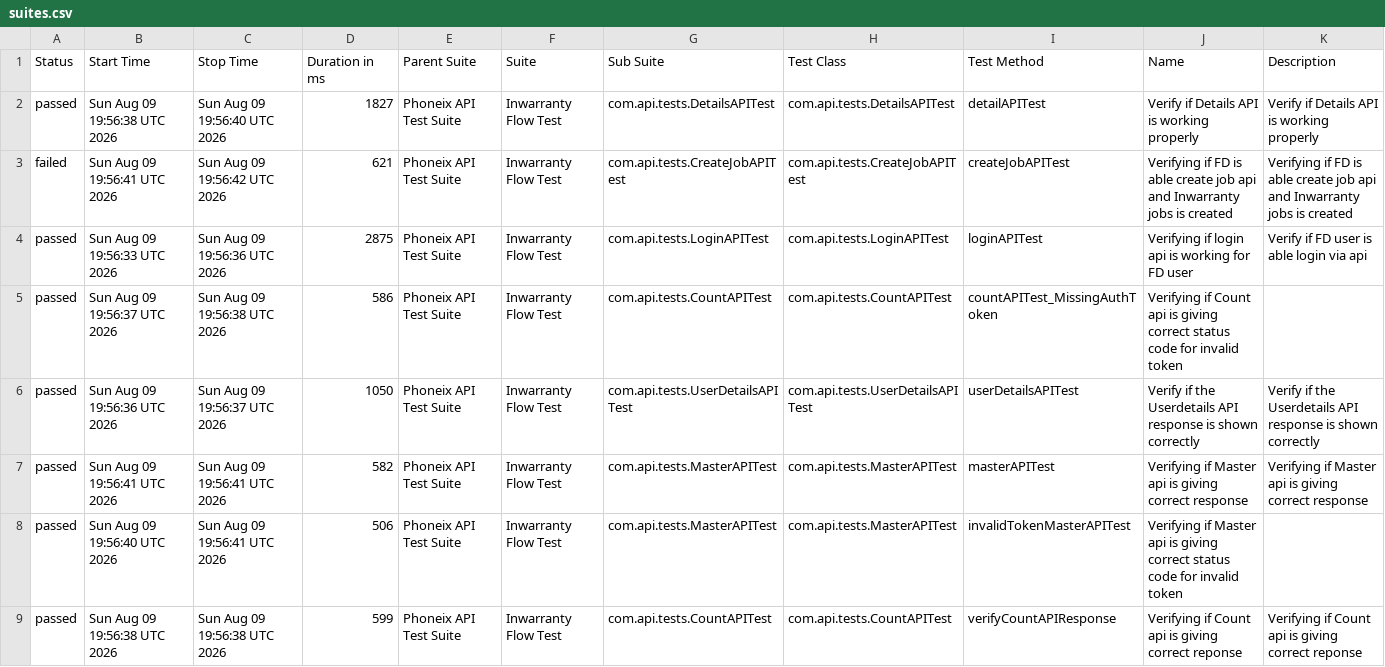
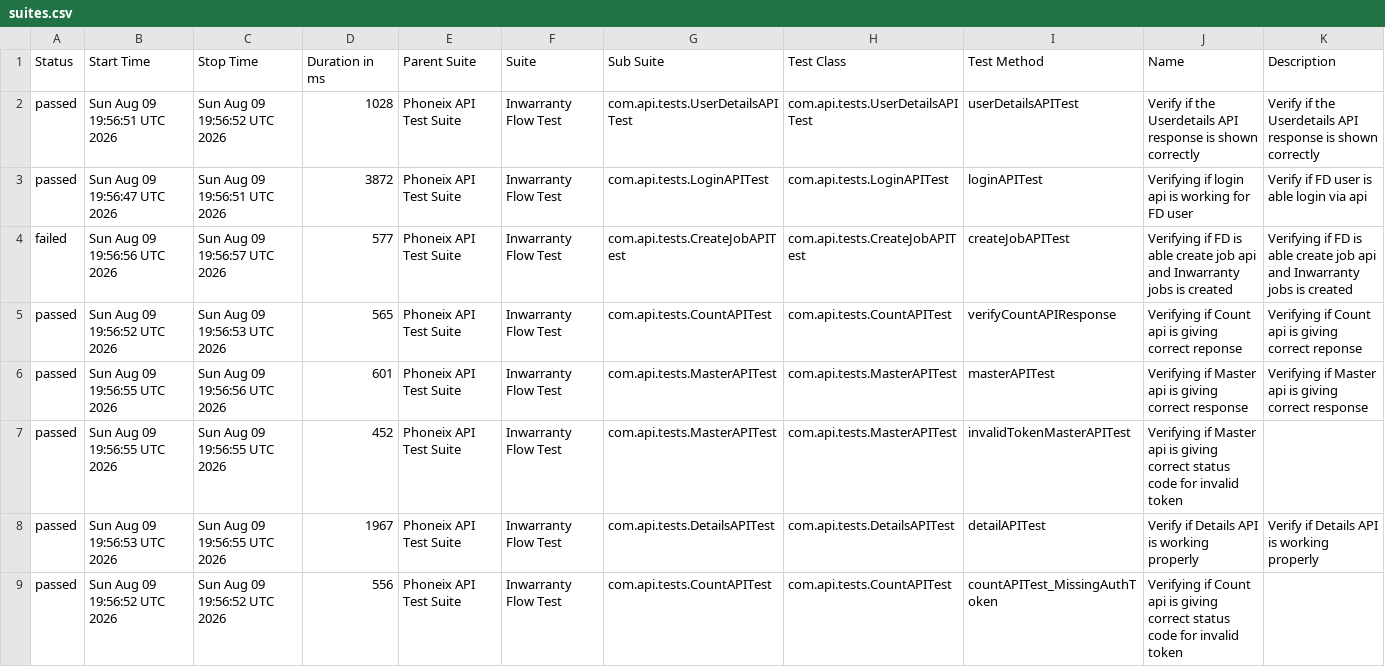
Before and after one commit to syed-sabir75/PhonexTestAutomationFramework, a CSV file: data/suites.csv, drawn as a sheet.

```diff
--- a/data/suites.csv
+++ b/data/suites.csv
@@ -1,9 +1,9 @@
 "Status","Start Time","Stop Time","Duration in ms","Parent Suite","Suite","Sub Suite","Test Class","Test Method","Name","Description"
-"passed","Sun Aug 09 19:56:38 UTC 2026","Sun Aug 09 19:56:40 UTC 2026","1827","Phoneix API Test Suite","Inwarranty Flow Test","com.api.tests.DetailsAPITest","com.api.tests.DetailsAPITest","detailAPITest","Verify if Details API is working properly","Verify if Details API is working properly"
-"failed","Sun Aug 09 19:56:41 UTC 2026","Sun Aug 09 19:56:42 UTC 2026","621","Phoneix API Test Suite","Inwarranty Flow Test","com.api.tests.CreateJobAPITest","com.api.tests.CreateJobAPITest","createJobAPITest","Verifying if FD is able create job api and Inwarranty jobs is created","Verifying if FD is able create job api and Inwarranty jobs is created"
-"passed","Sun Aug 09 19:56:33 UTC 2026","Sun Aug 09 19:56:36 UTC 2026","2875","Phoneix API Test Suite","Inwarranty Flow Test","com.api.tests.LoginAPITest","com.api.tests.LoginAPITest","loginAPITest","Verifying if login api is working for FD user","Verify if FD user is able login via api"
-"passed","Sun Aug 09 19:56:37 UTC 2026","Sun Aug 09 19:56:38 UTC 2026","586","Phoneix API Test Suite","Inwarranty Flow Test","com.api.tests.CountAPITest","com.api.tests.CountAPITest","countAPITest_MissingAuthToken","Verifying if Count api is giving correct status code for invalid token",""
-"passed","Sun Aug 09 19:56:36 UTC 2026","Sun Aug 09 19:56:37 UTC 2026","1050","Phoneix API Test Suite","Inwarranty Flow Test","com.api.tests.UserDetailsAPITest","com.api.tests.UserDetailsAPITest","userDetailsAPITest","Verify if the Userdetails API response is shown correctly","Verify if the Userdetails API response is shown correctly"
-"passed","Sun Aug 09 19:56:41 UTC 2026","Sun Aug 09 19:56:41 UTC 2026","582","Phoneix API Test Suite","Inwarranty Flow Test","com.api.tests.MasterAPITest","com.api.tests.MasterAPITest","masterAPITest","Verifying if Master api is giving correct response","Verifying if Master api is giving correct response"
-"passed","Sun Aug 09 19:56:40 UTC 2026","Sun Aug 09 19:56:41 UTC 2026","506","Phoneix API Test Suite","Inwarranty Flow Test","com.api.tests.MasterAPITest","com.api.tests.MasterAPITest","invalidTokenMasterAPITest","Verifying if Master api is giving correct status code for invalid token",""
-"passed","Sun Aug 09 19:56:38 UTC 2026","Sun Aug 09 19:56:38 UTC 2026","599","Phoneix API Test Suite","Inwarranty Flow Test","com.api.tests.CountAPITest","com.api.tests.CountAPITest","verifyCountAPIResponse","Verifying if Count api is giving correct reponse","Verifying if Count api is giving correct reponse"
+"passed","Sun Aug 09 19:56:51 UTC 2026","Sun Aug 09 19:56:52 UTC 2026","1028","Phoneix API Test Suite","Inwarranty Flow Test","com.api.tests.UserDetailsAPITest","com.api.tests.UserDetailsAPITest","userDetailsAPITest","Verify if the Userdetails API response is shown correctly","Verify if the Userdetails API response is shown correctly"
+"passed","Sun Aug 09 19:56:47 UTC 2026","Sun Aug 09 19:56:51 UTC 2026","3872","Phoneix API Test Suite","Inwarranty Flow Test","com.api.tests.LoginAPITest","com.api.tests.LoginAPITest","loginAPITest","Verifying if login api is working for FD user","Verify if FD user is able login via api"
+"failed","Sun Aug 09 19:56:56 UTC 2026","Sun Aug 09 19:56:57 UTC 2026","577","Phoneix API Test Suite","Inwarranty Flow Test","com.api.tests.CreateJobAPITest","com.api.tests.CreateJobAPITest","createJobAPITest","Verifying if FD is able create job api and Inwarranty jobs is created","Verifying if FD is able create job api and Inwarranty jobs is created"
+"passed","Sun Aug 09 19:56:52 UTC 2026","Sun Aug 09 19:56:53 UTC 2026","565","Phoneix API Test Suite","Inwarranty Flow Test","com.api.tests.CountAPITest","com.api.tests.CountAPITest","verifyCountAPIResponse","Verifying if Count api is giving correct reponse","Verifying if Count api is giving correct reponse"
+"passed","Sun Aug 09 19:56:55 UTC 2026","Sun Aug 09 19:56:56 UTC 2026","601","Phoneix API Test Suite","Inwarranty Flow Test","com.api.tests.MasterAPITest","com.api.tests.MasterAPITest","masterAPITest","Verifying if Master api is giving correct response","Verifying if Master api is giving correct response"
+"passed","Sun Aug 09 19:56:55 UTC 2026","Sun Aug 09 19:56:55 UTC 2026","452","Phoneix API Test Suite","Inwarranty Flow Test","com.api.tests.MasterAPITest","com.api.tests.MasterAPITest","invalidTokenMasterAPITest","Verifying if Master api is giving correct status code for invalid token",""
+"passed","Sun Aug 09 19:56:53 UTC 2026","Sun Aug 09 19:56:55 UTC 2026","1967","Phoneix API Test Suite","Inwarranty Flow Test","com.api.tests.DetailsAPITest","com.api.tests.DetailsAPITest","detailAPITest","Verify if Details API is working properly","Verify if Details API is working properly"
+"passed","Sun Aug 09 19:56:52 UTC 2026","Sun Aug 09 19:56:52 UTC 2026","556","Phoneix API Test Suite","Inwarranty Flow Test","com.api.tests.CountAPITest","com.api.tests.CountAPITest","countAPITest_MissingAuthToken","Verifying if Count api is giving correct status code for invalid token",""
```
Also changed, not shown: data/behaviors.csv, 50 other files.
